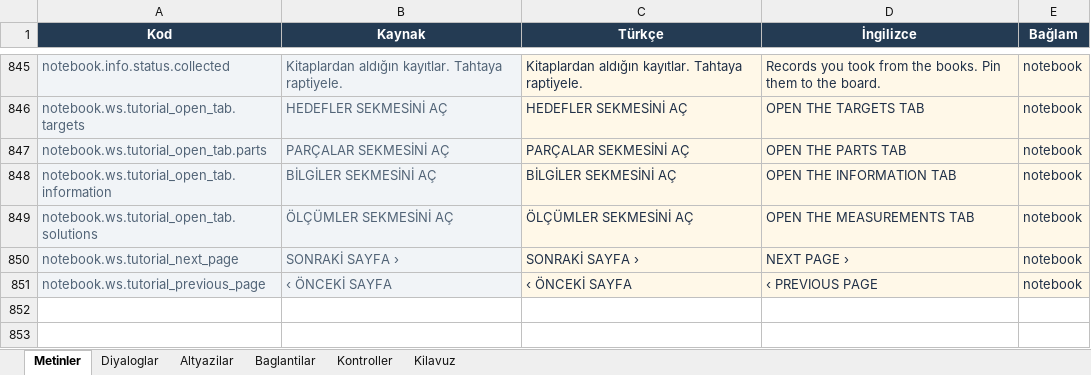
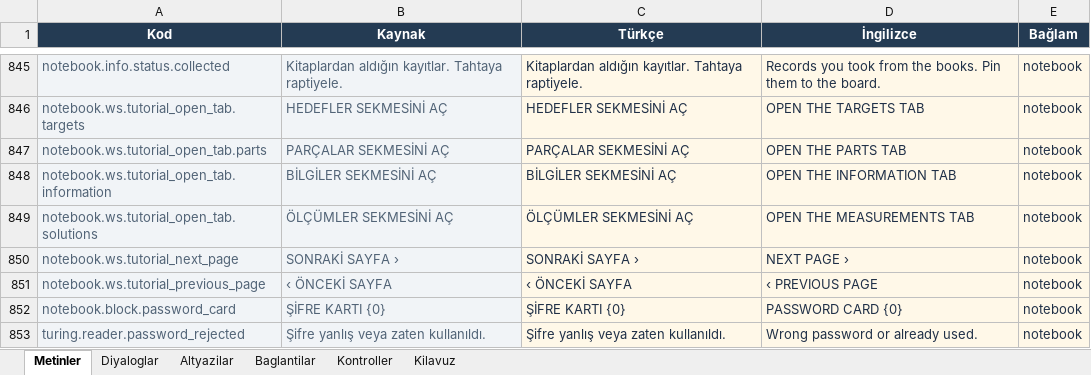
Before and after one commit to yu5ufyilmaz/Atomb, an Excel workbook: Content/GameContent.xlsx, sheet Metinler, drawn as a sheet; only a part is shown, gaps mark what is left out; values as stored, in another font and other column widths than the file's, no borders; conditional formats and table styles not drawn; the diff names each change by its address in the sheet, - before the commit and + after, or states it on an @@ line.

```diff
--- a/Content/GameContent.xlsx (sheet Metinler)
+++ b/Content/GameContent.xlsx (sheet Metinler)
+row 852: notebook.block.password_card | ŞİFRE KARTI {0} | ŞİFRE KARTI {0} | PASSWORD CARD {0} | notebook
+row 853: turing.reader.password_rejected | Şifre yanlış veya zaten kullanıldı. | Şifre yanlış veya zaten kullanıldı. | Wrong password or already used. | notebook
```
Also changed, not shown: 17 other files.
